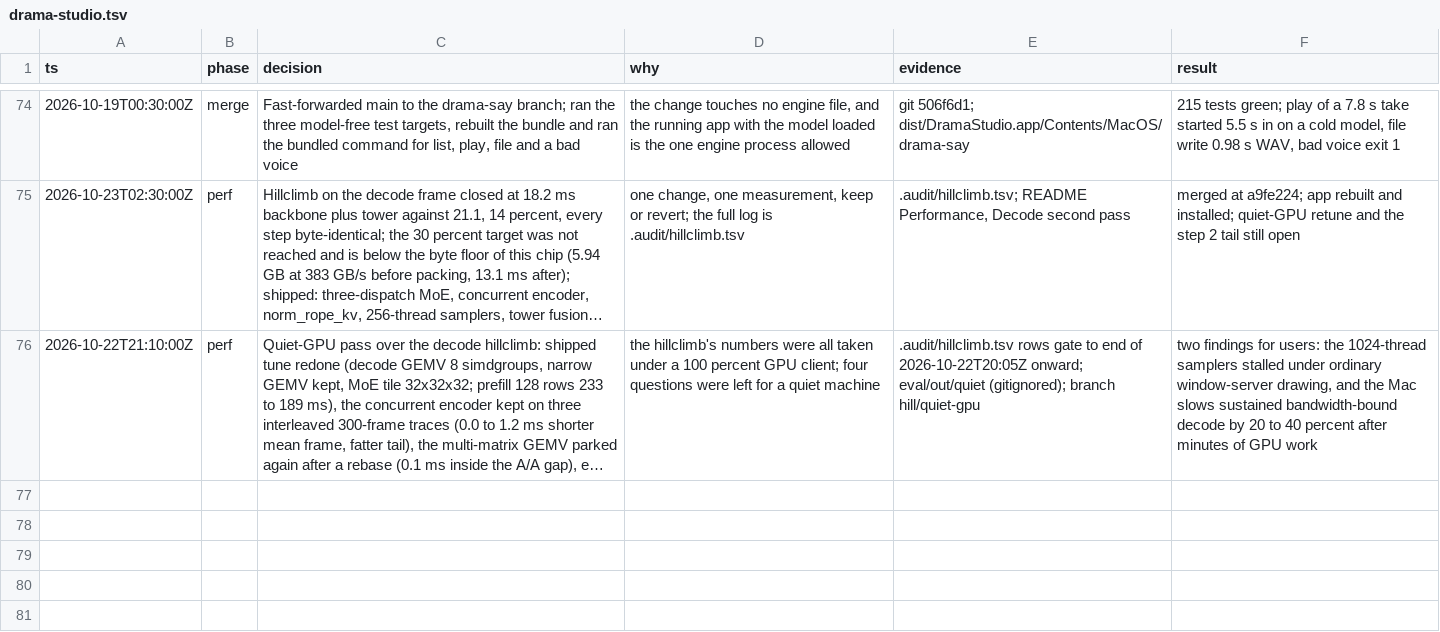
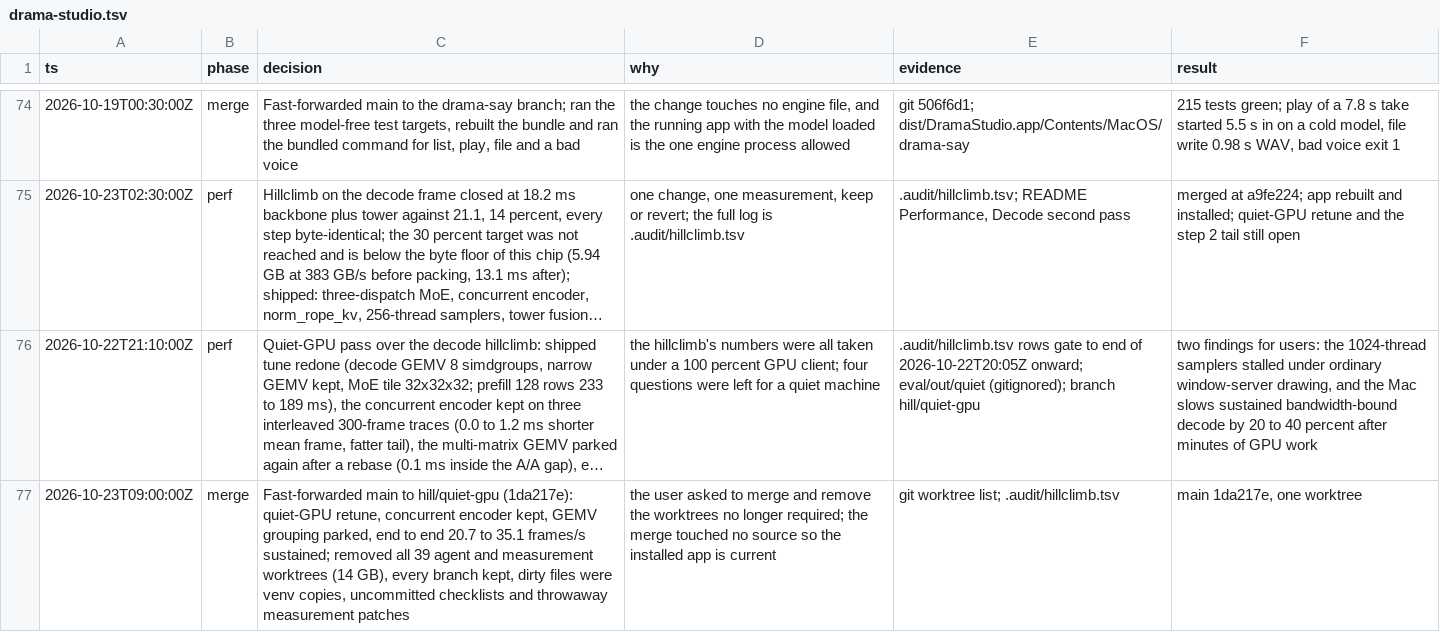
Before and after one commit to maralski/drama-studio, a TSV file: .audit/drama-studio.tsv, drawn as a sheet; only a part is shown, gaps mark what is left out; long unchanged cells end in …; the diff names each change by its address in the sheet, - before the commit and + after, or states it on an @@ line.

```diff
--- a/.audit/drama-studio.tsv
+++ b/.audit/drama-studio.tsv
+row 77: 2026-10-23T09:00:00Z | merge | Fast-forwarded main to hill/quiet-gpu (1da217e): quiet-GPU retune, concurrent encoder kept, GEMV grouping parked, end to end 20.7 to 35.1 frames/s sustained; removed all 39 agent and measurement worktrees (14 GB), every branch kept, dirty files were venv copies, uncommitted checklists and throwaway measurement patches | the user asked to merge and remove the worktrees no longer required; the merge touched no source so the installed app is current | git worktree list; .audit/hillclimb.tsv | main 1da217e, one worktree
```
